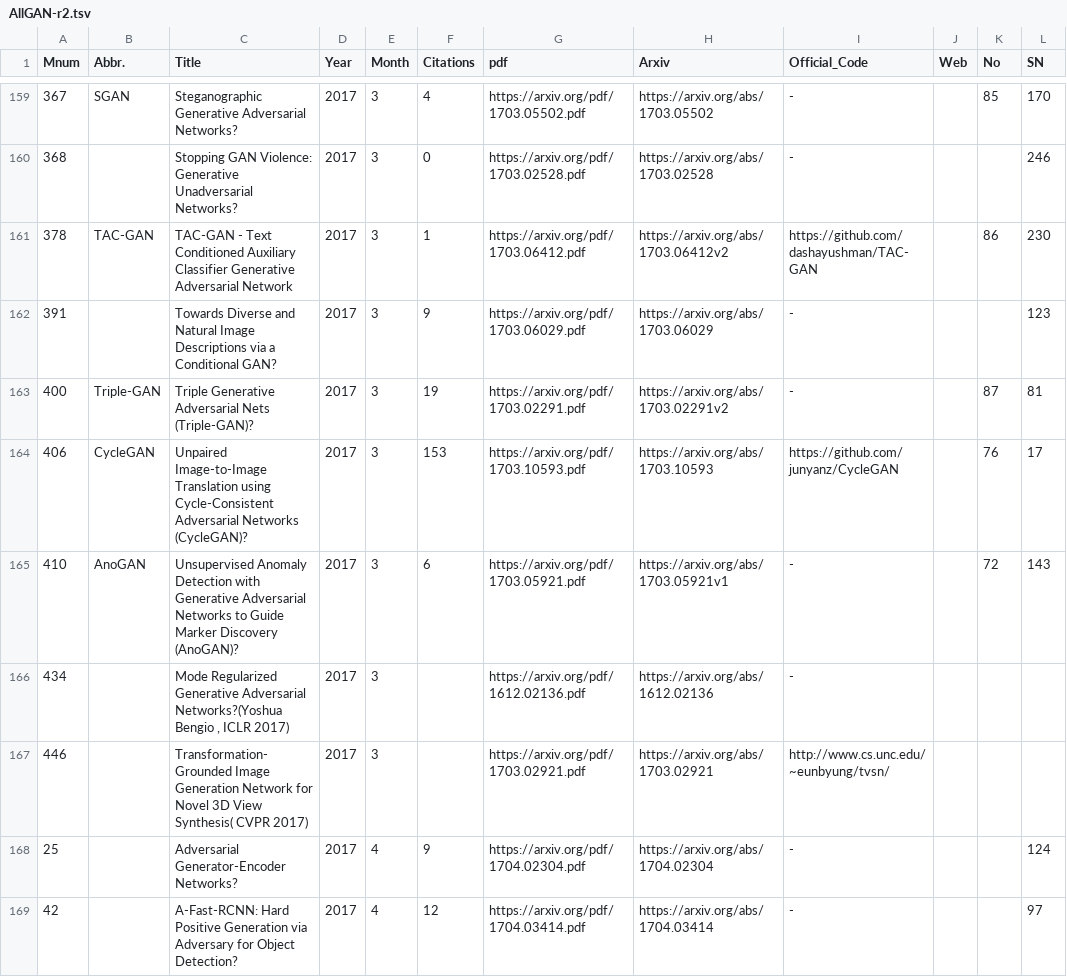
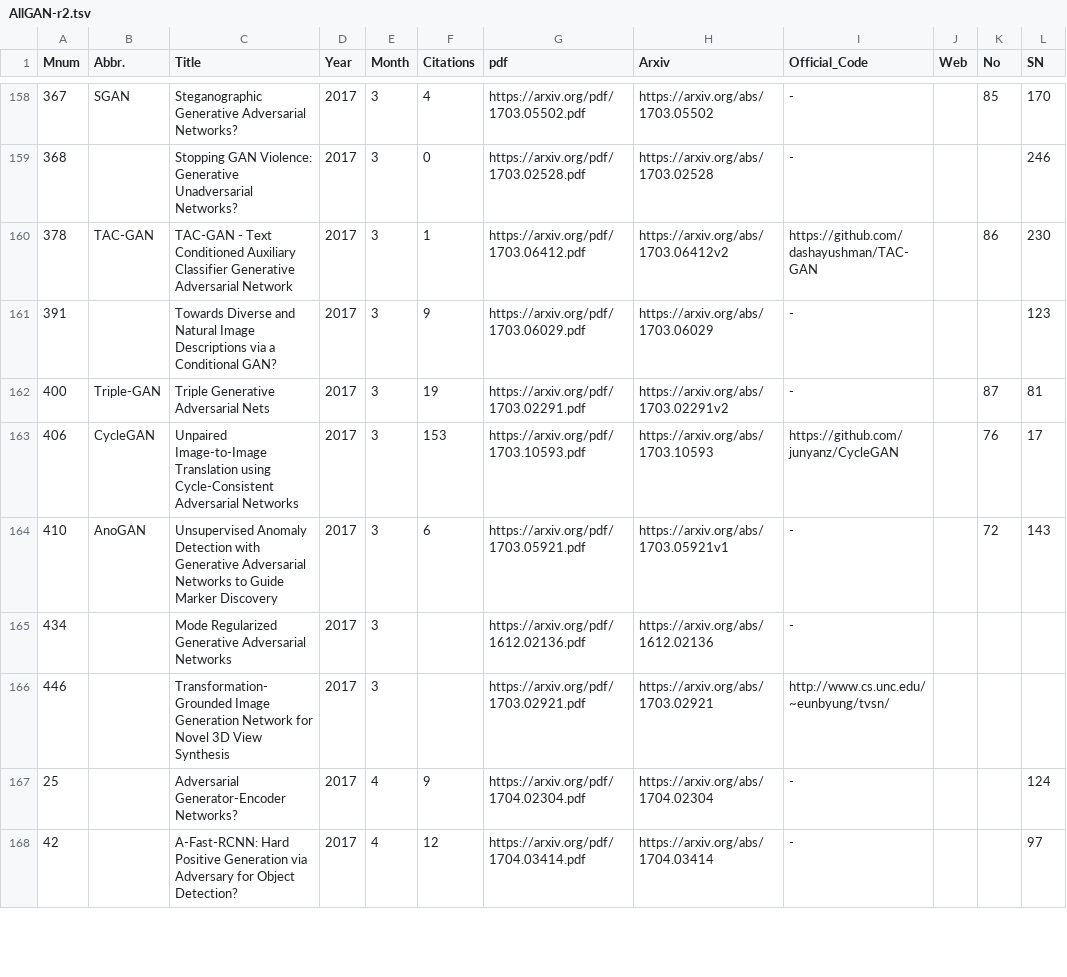
Before and after one commit to hollobit/All-About-the-GAN, a TSV file: AllGAN-r2.tsv, drawn as a sheet; only a part is shown, gaps mark what is left out; addresses are those after the commit; the diff covers the shown part only; the diff names each change by its address in the sheet, - before the commit and + after, or states it on an @@ line.

```diff
--- a/AllGAN-r2.tsv
+++ b/AllGAN-r2.tsv
-C162 (Title): Triple Generative Adversarial Nets (Triple-GAN)?
+C162 (Title): Triple Generative Adversarial Nets
-C163 (Title): …Adversarial Networks (CycleGAN)?
+C163 (Title): …Adversarial Networks
-C164 (Title): …Marker Discovery (AnoGAN)?
+C164 (Title): …Marker Discovery
-C165 (Title): …Generative Adversarial Networks?(Yoshua Bengio , ICLR 2017)
+C165 (Title): …Generative Adversarial Networks
-C166 (Title): …3D View Synthesis( CVPR 2017)
+C166 (Title): …3D View Synthesis
```
Also changed, not shown: 1 removed row and 86 edited cells elsewhere in this file, 1 other file.
